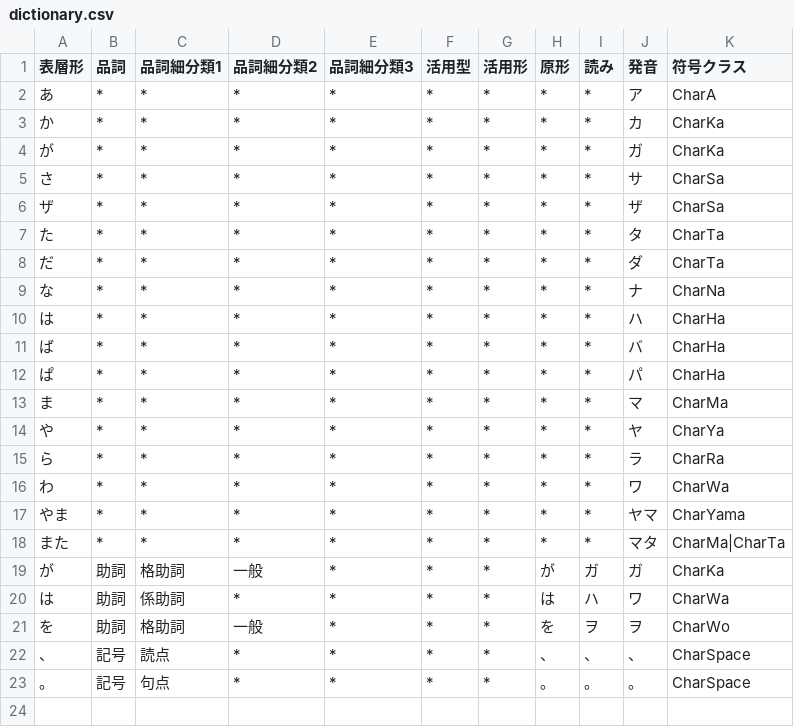
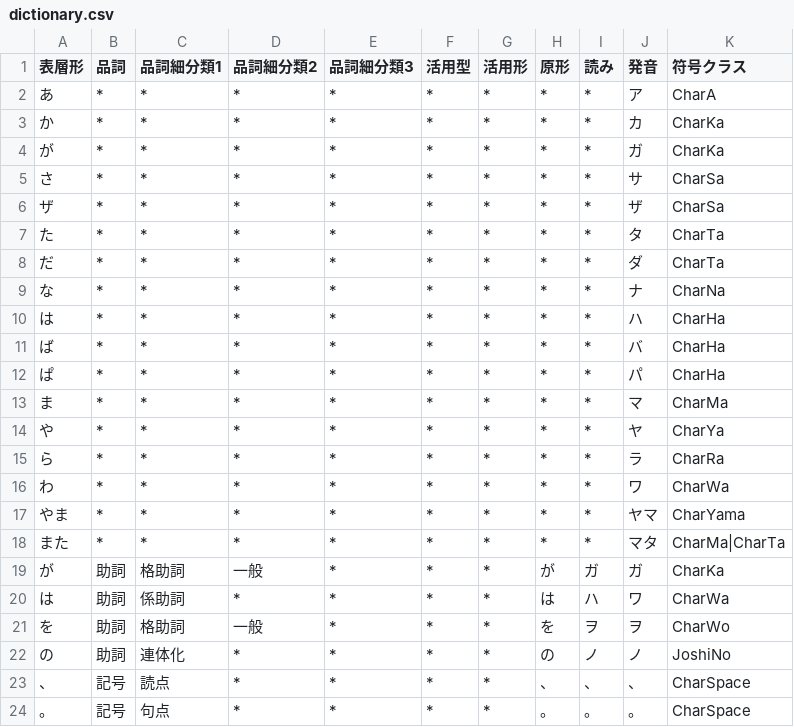
Before and after one commit to Wyess/text2shorthand, a CSV file: text2shorthand/shorthand/shugiin/dictionary.csv, drawn as a sheet; the diff names each change by its address in the sheet, - before the commit and + after, or states it on an @@ line.

Commit message:
Added JoshiNo

```diff
--- a/text2shorthand/shorthand/shugiin/dictionary.csv
+++ b/text2shorthand/shorthand/shugiin/dictionary.csv
+row 22: の | 助詞 | 連体化 | * | * | * | * | の | ノ | ノ | JoshiNo
```
Also changed, not shown: 2 other files.
